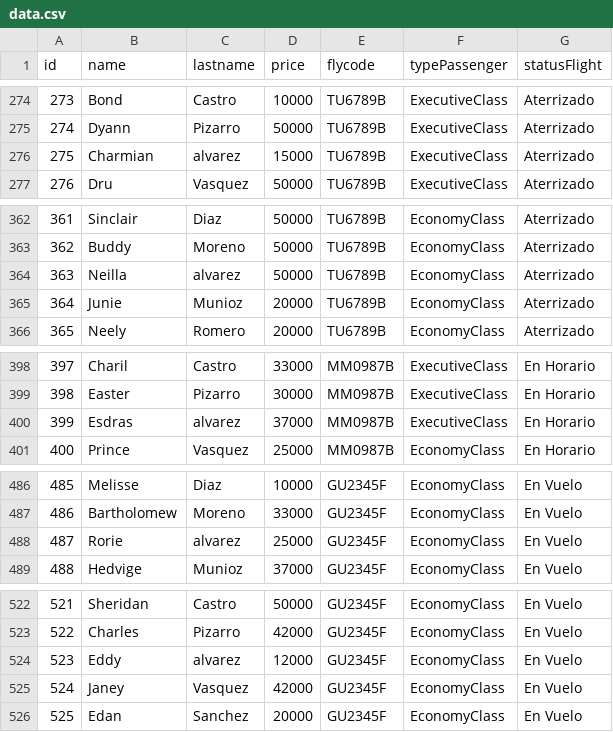
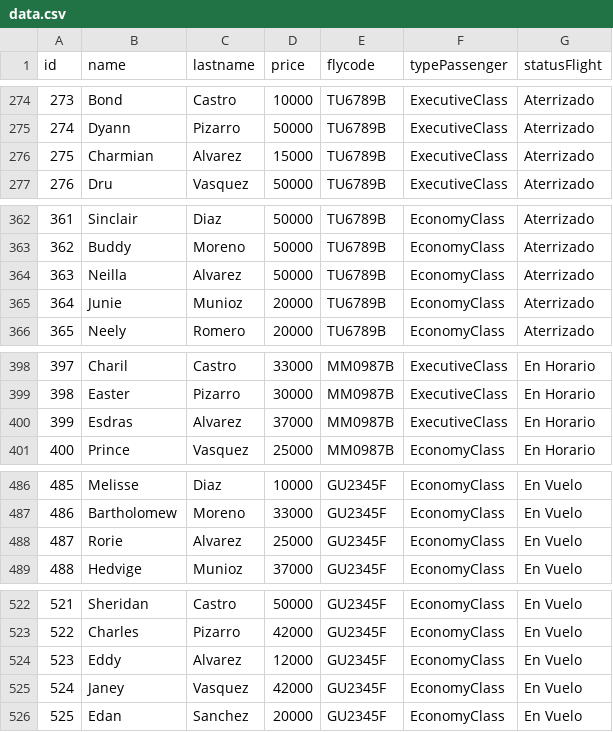
Before and after one commit to claudioeberle/tp_laboratorio_1, a CSV file: TP_3/data.csv, drawn as a sheet; only a part is shown, gaps mark what is left out; the diff covers the shown part only.

```diff
--- a/TP_3/data.csv
+++ b/TP_3/data.csv
@@ -275,3 +275,3 @@ id,name,lastname,price,flycode,typePassenger,statusFlight
 274,Dyann,Pizarro,50000,TU6789B,ExecutiveClass,Aterrizado
-275,Charmian,alvarez,15000,TU6789B,ExecutiveClass,Aterrizado
+275,Charmian,Alvarez,15000,TU6789B,ExecutiveClass,Aterrizado
 276,Dru,Vasquez,50000,TU6789B,ExecutiveClass,Aterrizado
@@ -363,3 +363,3 @@ id,name,lastname,price,flycode,typePassenger,statusFlight
 362,Buddy,Moreno,50000,TU6789B,EconomyClass,Aterrizado
-363,Neilla,alvarez,50000,TU6789B,EconomyClass,Aterrizado
+363,Neilla,Alvarez,50000,TU6789B,EconomyClass,Aterrizado
 364,Junie,Munioz,20000,TU6789B,EconomyClass,Aterrizado
@@ -399,3 +399,3 @@ id,name,lastname,price,flycode,typePassenger,statusFlight
 398,Easter,Pizarro,30000,MM0987B,ExecutiveClass,En Horario
-399,Esdras,alvarez,37000,MM0987B,ExecutiveClass,En Horario
+399,Esdras,Alvarez,37000,MM0987B,ExecutiveClass,En Horario
 400,Prince,Vasquez,25000,MM0987B,EconomyClass,En Horario
@@ -487,3 +487,3 @@ id,name,lastname,price,flycode,typePassenger,statusFlight
 486,Bartholomew,Moreno,33000,GU2345F,EconomyClass,En Vuelo
-487,Rorie,alvarez,25000,GU2345F,EconomyClass,En Vuelo
+487,Rorie,Alvarez,25000,GU2345F,EconomyClass,En Vuelo
 488,Hedvige,Munioz,37000,GU2345F,EconomyClass,En Vuelo
@@ -523,3 +523,3 @@ id,name,lastname,price,flycode,typePassenger,statusFlight
 522,Charles,Pizarro,42000,GU2345F,EconomyClass,En Vuelo
-523,Eddy,alvarez,12000,GU2345F,EconomyClass,En Vuelo
+523,Eddy,Alvarez,12000,GU2345F,EconomyClass,En Vuelo
 524,Janey,Vasquez,42000,GU2345F,EconomyClass,En Vuelo
```
Also changed, not shown: 14 edited cells elsewhere in this file, 5 other files.
